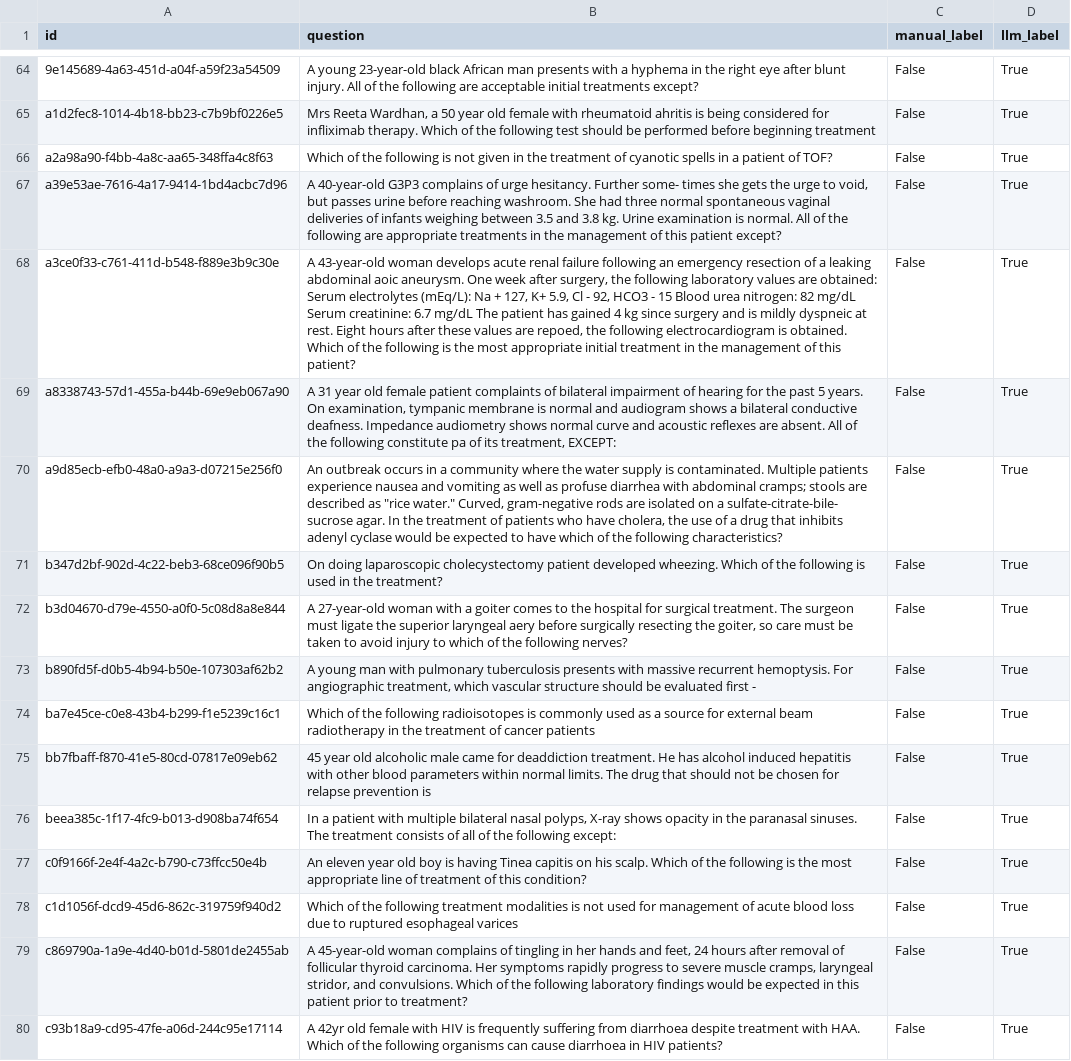
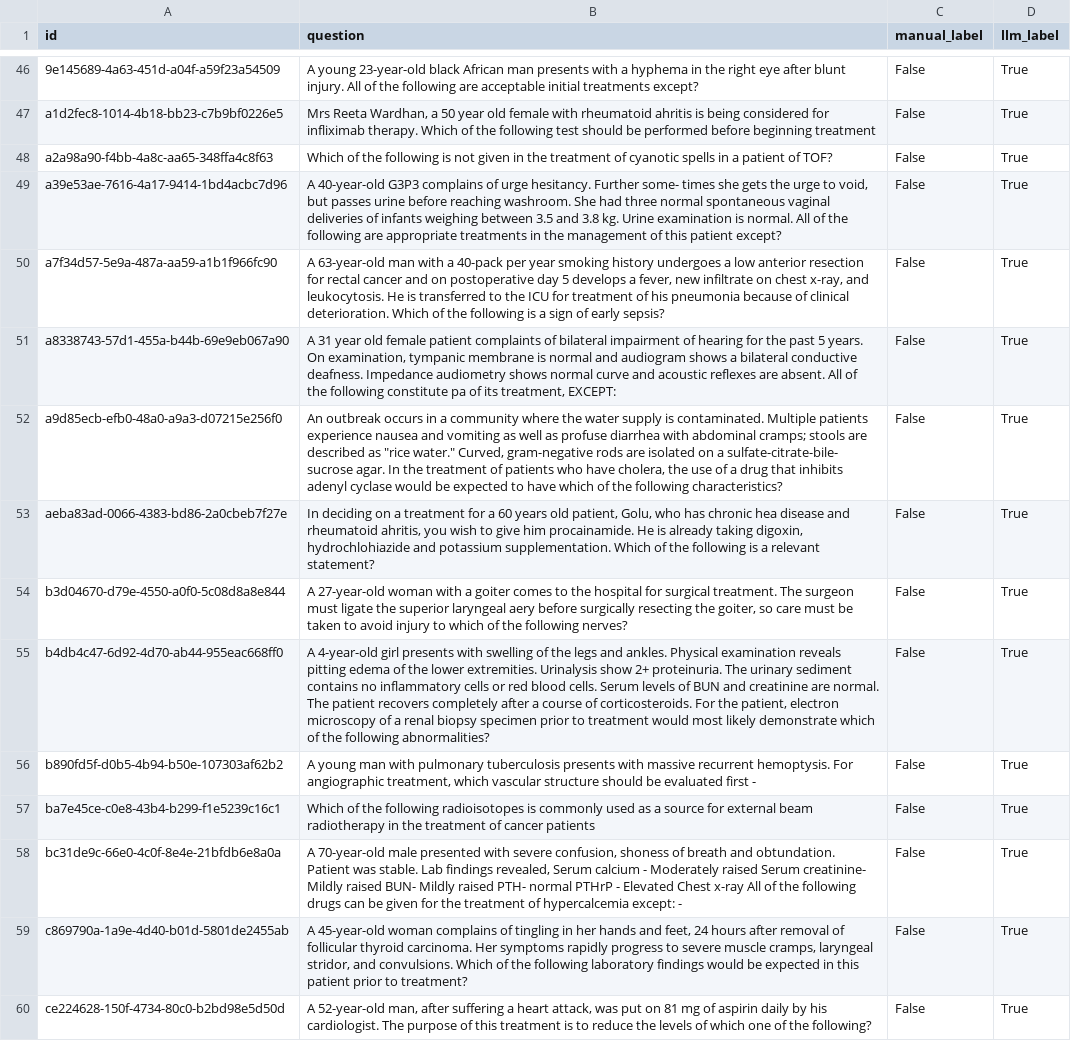
Before and after one commit to freire-guido/drugbench, a CSV file: batch/answerable_manual_false_llm_true.csv, drawn as a sheet; only a part is shown, gaps mark what is left out; the shorter side is filled out with more unchanged rows; removed rows and columns are numbered as before the commit, all else as after; the diff covers the shown part only; the diff names each change by its address in the sheet, - before the commit and + after, or states it on an @@ line.

```diff
--- a/batch/answerable_manual_false_llm_true.csv
+++ b/batch/answerable_manual_false_llm_true.csv
-A50 (id): a3ce0f33-c761-411d-b548-f889e3b9c30e
+A50 (id): a7f34d57-5e9a-487a-aa59-a1b1f966fc90
-B50 (question): A 43-year-old woman develops acute renal failure following an emergency resection of a leaking abdominal aoic aneurysm. One week after surgery, the following laboratory values are obtained: Serum electrolytes (mEq/L): Na + 127, K+ 5.9, Cl - 92, HCO3 - 15 Blood urea nitrogen: 82 mg/dL Serum creatinine: 6.7 mg/dL The patient has gained 4 kg since surgery and is mildly dyspneic at rest. Eight hours after these values are repoed, the following electrocardiogram is obtained. Which of the following is the most appropriate initial treatment in the management of this patient?
+B50 (question): A 63-year-old man with a 40-pack per year smoking history undergoes a low anterior resection for rectal cancer and on postoperative day 5 develops a fever, new infiltrate on chest x-ray, and leukocytosis. He is transferred to the ICU for treatment of his pneumonia because of clinical deterioration. Which of the following is a sign of early sepsis?
-A53 (id): b347d2bf-902d-4c22-beb3-68ce096f90b5
+A53 (id): aeba83ad-0066-4383-bd86-2a0cbeb7f27e
-B53 (question): On doing laparoscopic cholecystectomy patient developed wheezing. Which of the following is used in the treatment?
+B53 (question): In deciding on a treatment for a 60 years old patient, Golu, who has chronic hea disease and rheumatoid ahritis, you wish to give him procainamide. He is already taking digoxin, hydrochlohiazide and potassium supplementation. Which of the following is a relevant statement?
+row 55: b4db4c47-6d92-4d70-ab44-955eac668ff0 | A 4-year-old girl presents with swelling of the legs and ankles. Physical examination reveals pitting edema of the lower extremities. Urinalysis show 2+ proteinuria. The urinary sediment contains no inflammatory cells or red blood cells. Serum levels of BUN and creatinine are normal. The patient recovers completely after a course of corticosteroids. For the patient, electron microscopy of a renal biopsy specimen prior to treatment would most likely demonstrate which of the following abnormalities? | False | True
-A58 (id): bb7fbaff-f870-41e5-80cd-07817e09eb62
+A58 (id): bc31de9c-66e0-4c0f-8e4e-21bfdb6e8a0a
-B58 (question): 45 year old alcoholic male came for deaddiction treatment. He has alcohol induced hepatitis with other blood parameters within normal limits. The drug that should not be chosen for relapse prevention is
+B58 (question): A 70-year-old male presented with severe confusion, shoness of breath and obtundation. Patient was stable. Lab findings revealed, Serum calcium - Moderately raised Serum creatinine- Mildly raised BUN- Mildly raised PTH- normal PTHrP - Elevated Chest x-ray All of the following drugs can be given for the treatment of hypercalcemia except: -
-row 76: beea385c-1f17-4fc9-b013-d908ba74f654 | In a patient with multiple bilateral nasal polyps, X-ray shows opacity in the paranasal sinuses. The treatment consists of all of the following except: | False | True
-row 77: c0f9166f-2e4f-4a2c-b790-c73ffcc50e4b | An eleven year old boy is having Tinea capitis on his scalp. Which of the following is the most appropriate line of treatment of this condition? | False | True
-row 78: c1d1056f-dcd9-45d6-862c-319759f940d2 | Which of the following treatment modalities is not used for management of acute blood loss due to ruptured esophageal varices | False | True
-row 80: c93b18a9-cd95-47fe-a06d-244c95e17114 | A 42yr old female with HIV is frequently suffering from diarrhoea despite treatment with HAA. Which of the following organisms can cause diarrhoea in HIV patients? | False | True
```
Also changed, not shown: 4 added rows, 27 removed rows and 26 edited cells elsewhere in this file, 5 other files.
